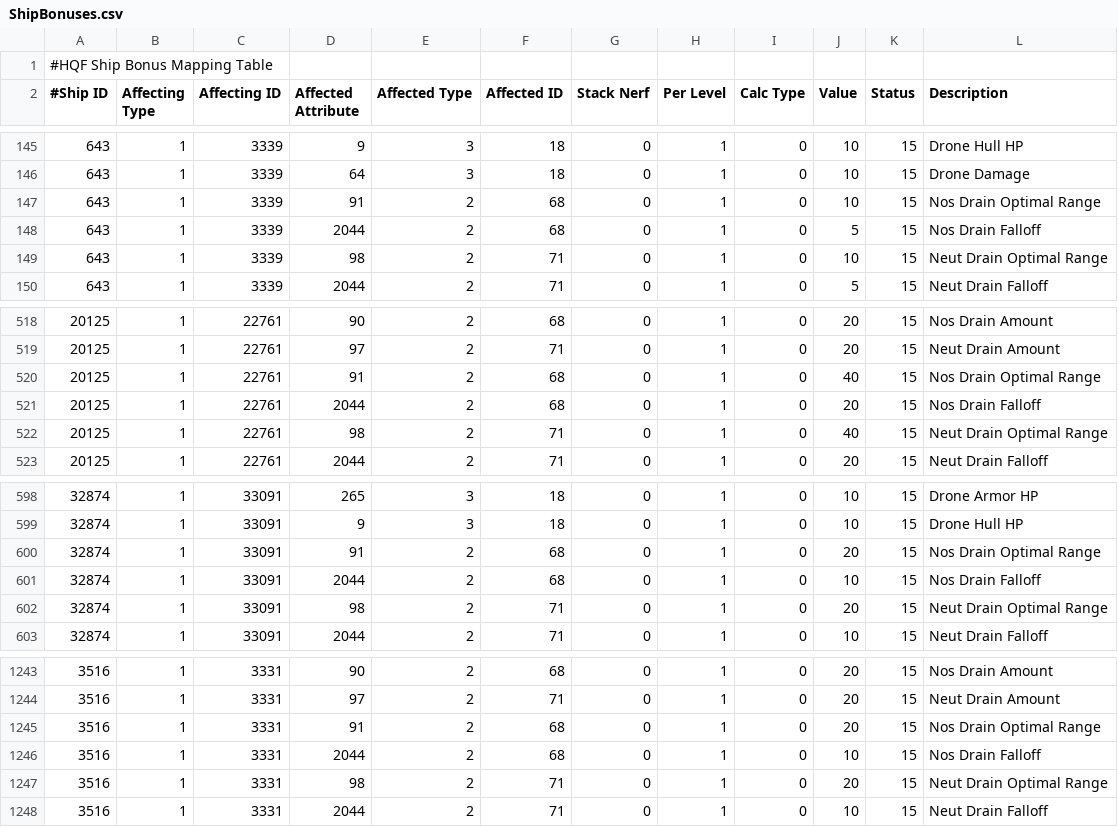
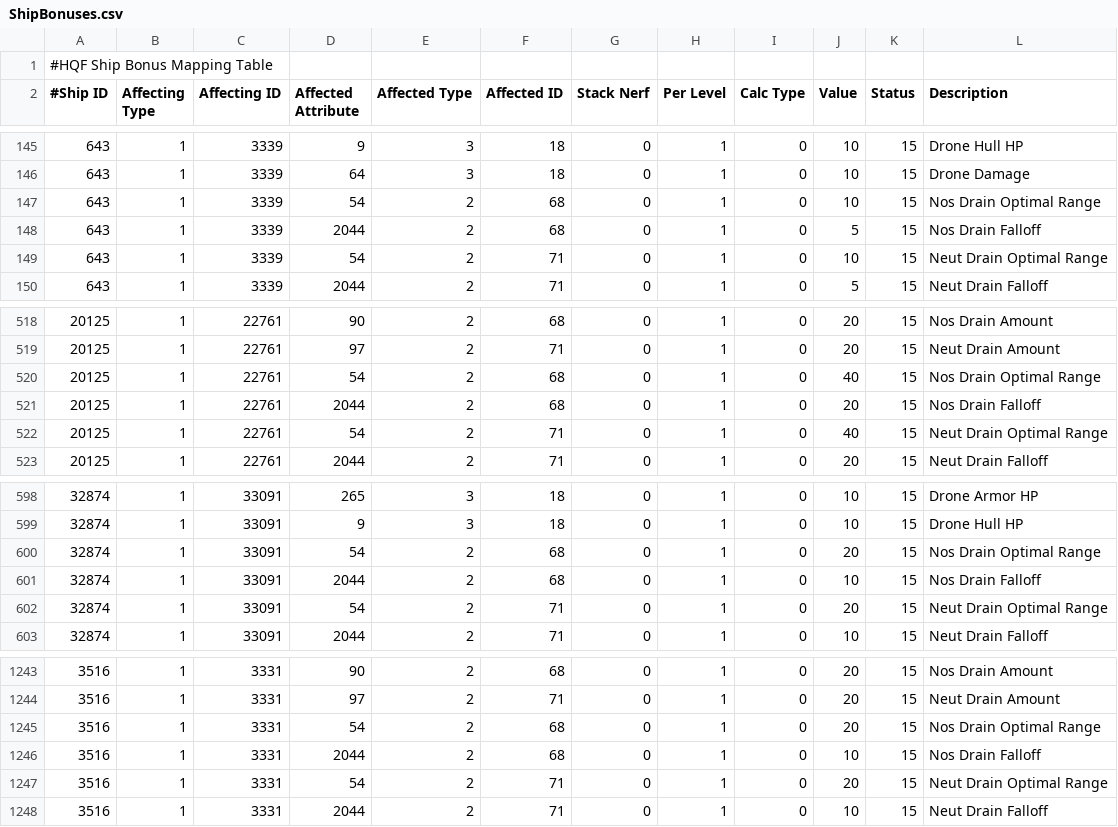
Before and after one commit to wyrlwind/EveHQ, a CSV file: EveHQ.HQF/Resources/ShipBonuses.csv, drawn as a sheet; only a part is shown, gaps mark what is left out; the diff covers the shown part only.

Commit message:
Neut & NOS optimal bonuses

```diff
--- a/EveHQ.HQF/Resources/ShipBonuses.csv
+++ b/EveHQ.HQF/Resources/ShipBonuses.csv
@@ -146,5 +146,5 @@
 643,1,3339,64,3,18,0,1,0,10,15,Drone Damage
-643,1,3339,91,2,68,0,1,0,10,15,Nos Drain Optimal Range
+643,1,3339,54,2,68,0,1,0,10,15,Nos Drain Optimal Range
 643,1,3339,2044,2,68,0,1,0,5,15,Nos Drain Falloff
-643,1,3339,98,2,71,0,1,0,10,15,Neut Drain Optimal Range
+643,1,3339,54,2,71,0,1,0,10,15,Neut Drain Optimal Range
 643,1,3339,2044,2,71,0,1,0,5,15,Neut Drain Falloff
@@ -519,5 +519,5 @@
 20125,1,22761,97,2,71,0,1,0,20,15,Neut Drain Amount
-20125,1,22761,91,2,68,0,1,0,40,15,Nos Drain Optimal Range
+20125,1,22761,54,2,68,0,1,0,40,15,Nos Drain Optimal Range
 20125,1,22761,2044,2,68,0,1,0,20,15,Nos Drain Falloff
-20125,1,22761,98,2,71,0,1,0,40,15,Neut Drain Optimal Range
+20125,1,22761,54,2,71,0,1,0,40,15,Neut Drain Optimal Range
 20125,1,22761,2044,2,71,0,1,0,20,15,Neut Drain Falloff
@@ -599,5 +599,5 @@
 32874,1,33091,9,3,18,0,1,0,10,15,Drone Hull HP
-32874,1,33091,91,2,68,0,1,0,20,15,Nos Drain Optimal Range
+32874,1,33091,54,2,68,0,1,0,20,15,Nos Drain Optimal Range
 32874,1,33091,2044,2,68,0,1,0,10,15,Nos Drain Falloff
-32874,1,33091,98,2,71,0,1,0,20,15,Neut Drain Optimal Range
+32874,1,33091,54,2,71,0,1,0,20,15,Neut Drain Optimal Range
 32874,1,33091,2044,2,71,0,1,0,10,15,Neut Drain Falloff
@@ -1244,5 +1244,5 @@
 3516,1,3331,97,2,71,0,1,0,20,15,Neut Drain Amount
-3516,1,3331,91,2,68,0,1,0,20,15,Nos Drain Optimal Range
+3516,1,3331,54,2,68,0,1,0,20,15,Nos Drain Optimal Range
 3516,1,3331,2044,2,68,0,1,0,10,15,Nos Drain Falloff
-3516,1,3331,98,2,71,0,1,0,20,15,Neut Drain Optimal Range
+3516,1,3331,54,2,71,0,1,0,20,15,Neut Drain Optimal Range
 3516,1,3331,2044,2,71,0,1,0,10,15,Neut Drain Falloff
```
Also changed, not shown: 6 edited cells elsewhere in this file, 2 other files.
